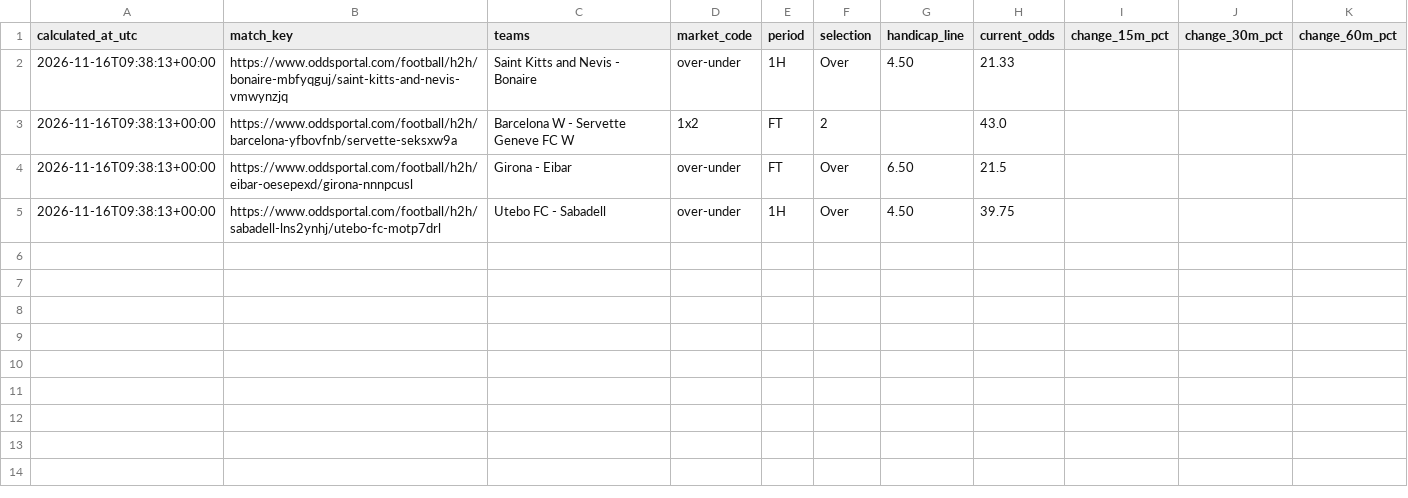
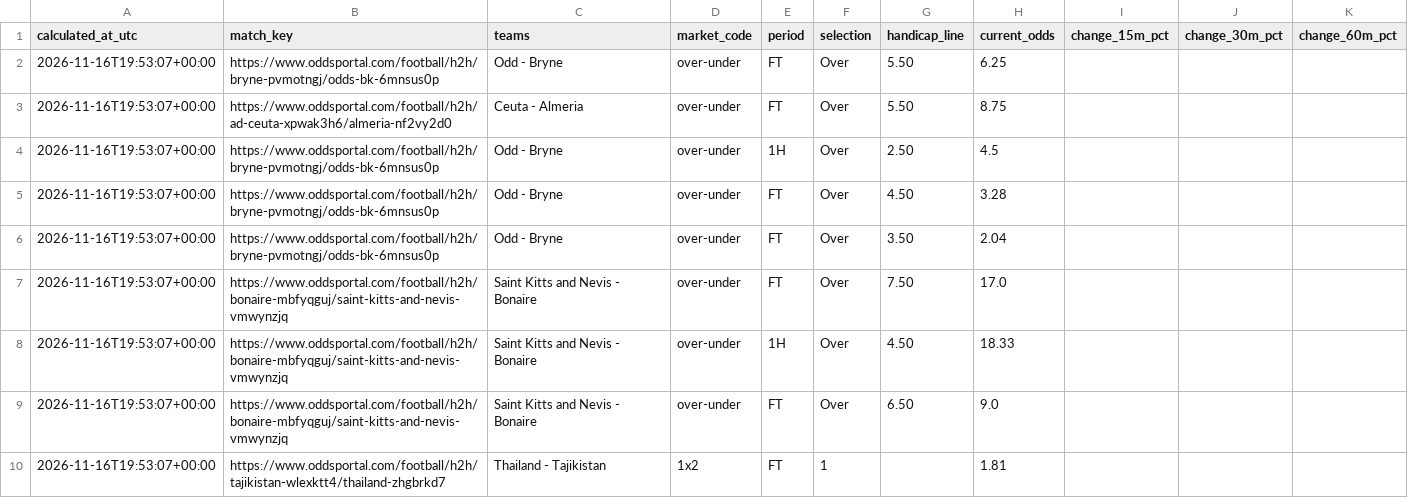
Before and after one commit to Yaretti/oddsportal-parser, a CSV file: data/oddsportal_movement.csv, drawn as a sheet.

```diff
--- a/data/oddsportal_movement.csv
+++ b/data/oddsportal_movement.csv
@@ -1,5 +1,10 @@
 calculated_at_utc,match_key,teams,market_code,period,selection,handicap_line,current_odds,change_15m_pct,change_30m_pct,change_60m_pct
-2026-11-16T09:38:13+00:00,https://www.oddsportal.com/football/h2h/bonaire-mbfyqguj/saint-kitts-and-nevis-vmwynzjq,Saint Kitts and Nevis - Bonaire,over-under,1H,Over,4.50,21.33,,,
-2026-11-16T09:38:13+00:00,https://www.oddsportal.com/football/h2h/barcelona-yfbovfnb/servette-seksxw9a,Barcelona W - Servette Geneve FC W,1x2,FT,2,,43.0,,,
-2026-11-16T09:38:13+00:00,https://www.oddsportal.com/football/h2h/eibar-oesepexd/girona-nnnpcusl,Girona - Eibar,over-under,FT,Over,6.50,21.5,,,
-2026-11-16T09:38:13+00:00,https://www.oddsportal.com/football/h2h/sabadell-lns2ynhj/utebo-fc-motp7drl,Utebo FC - Sabadell,over-under,1H,Over,4.50,39.75,,,
+2026-11-16T19:53:07+00:00,https://www.oddsportal.com/football/h2h/bryne-pvmotngj/odds-bk-6mnsus0p,Odd - Bryne,over-under,FT,Over,5.50,6.25,,,
+2026-11-16T19:53:07+00:00,https://www.oddsportal.com/football/h2h/ad-ceuta-xpwak3h6/almeria-nf2vy2d0,Ceuta - Almeria,over-under,FT,Over,5.50,8.75,,,
+2026-11-16T19:53:07+00:00,https://www.oddsportal.com/football/h2h/bryne-pvmotngj/odds-bk-6mnsus0p,Odd - Bryne,over-under,1H,Over,2.50,4.5,,,
+2026-11-16T19:53:07+00:00,https://www.oddsportal.com/football/h2h/bryne-pvmotngj/odds-bk-6mnsus0p,Odd - Bryne,over-under,FT,Over,4.50,3.28,,,
+2026-11-16T19:53:07+00:00,https://www.oddsportal.com/football/h2h/bryne-pvmotngj/odds-bk-6mnsus0p,Odd - Bryne,over-under,FT,Over,3.50,2.04,,,
+2026-11-16T19:53:07+00:00,https://www.oddsportal.com/football/h2h/bonaire-mbfyqguj/saint-kitts-and-nevis-vmwynzjq,Saint Kitts and Nevis - Bonaire,over-under,FT,Over,7.50,17.0,,,
+2026-11-16T19:53:07+00:00,https://www.oddsportal.com/football/h2h/bonaire-mbfyqguj/saint-kitts-and-nevis-vmwynzjq,Saint Kitts and Nevis - Bonaire,over-under,1H,Over,4.50,18.33,,,
+2026-11-16T19:53:07+00:00,https://www.oddsportal.com/football/h2h/bonaire-mbfyqguj/saint-kitts-and-nevis-vmwynzjq,Saint Kitts and Nevis - Bonaire,over-under,FT,Over,6.50,9.0,,,
+2026-11-16T19:53:07+00:00,https://www.oddsportal.com/football/h2h/tajikistan-wlexktt4/thailand-zhgbrkd7,Thailand - Tajikistan,1x2,FT,1,,1.81,,,
```
Also changed, not shown: data/oddsportal_history.csv, data/oddsportal_latest.csv, 3 other files.
